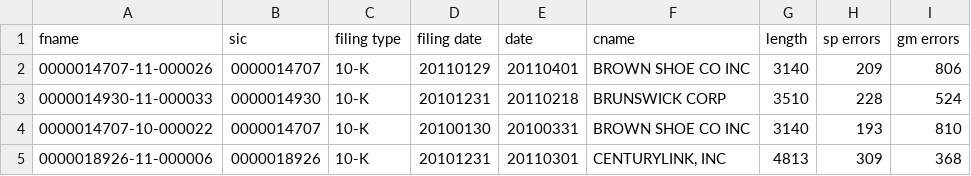
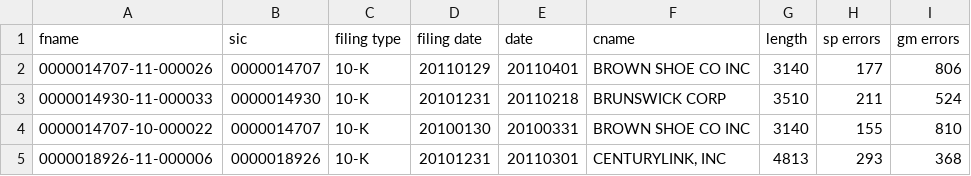
Before and after one commit to Choltz95/warner_statement_project, a CSV file: result/log.csv, drawn as a sheet.

Commit message:
data

```diff
--- a/result/log.csv
+++ b/result/log.csv
@@ -1,5 +1,5 @@
 fname,sic,filing type,filing date,date,cname,length,sp errors,gm errors
-0000014707-11-000026,0000014707,10-K,20110129,20110401,BROWN SHOE CO INC,3140,209,806
-0000014930-11-000033,0000014930,10-K,20101231,20110218,BRUNSWICK CORP,3510,228,524
-0000014707-10-000022,0000014707,10-K,20100130,20100331,BROWN SHOE CO INC,3140,193,810
-0000018926-11-000006,0000018926,10-K,20101231,20110301,"CENTURYLINK, INC",4813,309,368
+0000014707-11-000026,0000014707,10-K,20110129,20110401,BROWN SHOE CO INC,3140,177,806
+0000014930-11-000033,0000014930,10-K,20101231,20110218,BRUNSWICK CORP,3510,211,524
+0000014707-10-000022,0000014707,10-K,20100130,20100331,BROWN SHOE CO INC,3140,155,810
+0000018926-11-000006,0000018926,10-K,20101231,20110301,"CENTURYLINK, INC",4813,293,368
```
Also changed, not shown: 17 other files.
